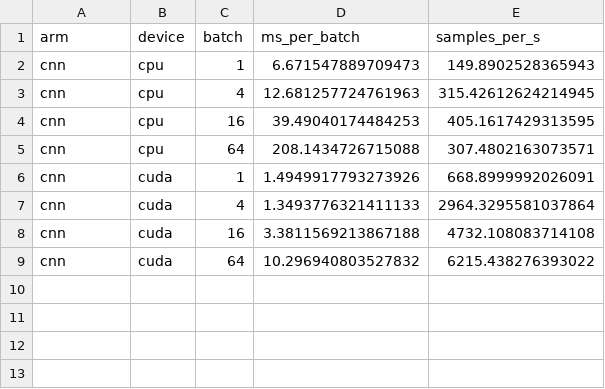
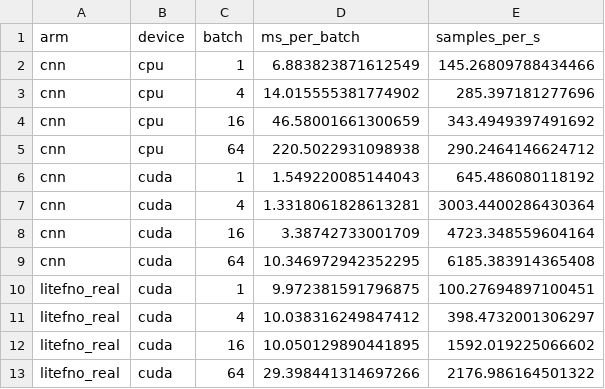
Before and after one commit to AIscend-Research/litefno-extension, a CSV file: extensions/ext8_benchmark.csv, drawn as a sheet.

```diff
--- a/extensions/ext8_benchmark.csv
+++ b/extensions/ext8_benchmark.csv
@@ -1,9 +1,13 @@
 arm,device,batch,ms_per_batch,samples_per_s
-cnn,cpu,1,6.671547889709473,149.8902528365943
-cnn,cpu,4,12.681257724761963,315.42612624214945
-cnn,cpu,16,39.49040174484253,405.1617429313595
-cnn,cpu,64,208.1434726715088,307.4802163073571
-cnn,cuda,1,1.4949917793273926,668.8999992026091
-cnn,cuda,4,1.3493776321411133,2964.3295581037864
-cnn,cuda,16,3.3811569213867188,4732.108083714108
-cnn,cuda,64,10.296940803527832,6215.438276393022
+cnn,cpu,1,6.883823871612549,145.26809788434466
+cnn,cpu,4,14.015555381774902,285.397181277696
+cnn,cpu,16,46.58001661300659,343.4949397491692
+cnn,cpu,64,220.5022931098938,290.2464146624712
+cnn,cuda,1,1.549220085144043,645.486080118192
+cnn,cuda,4,1.3318061828613281,3003.4400286430364
+cnn,cuda,16,3.38742733001709,4723.348559604164
+cnn,cuda,64,10.346972942352295,6185.383914365408
+litefno_real,cuda,1,9.972381591796875,100.27694897100451
+litefno_real,cuda,4,10.038316249847412,398.4732001306297
+litefno_real,cuda,16,10.050129890441895,1592.019225066602
+litefno_real,cuda,64,29.398441314697266,2176.986164501322
```
Also changed, not shown: extensions/ext2_quantization.csv, extensions/ext4_rollout.csv, 27 other files.
